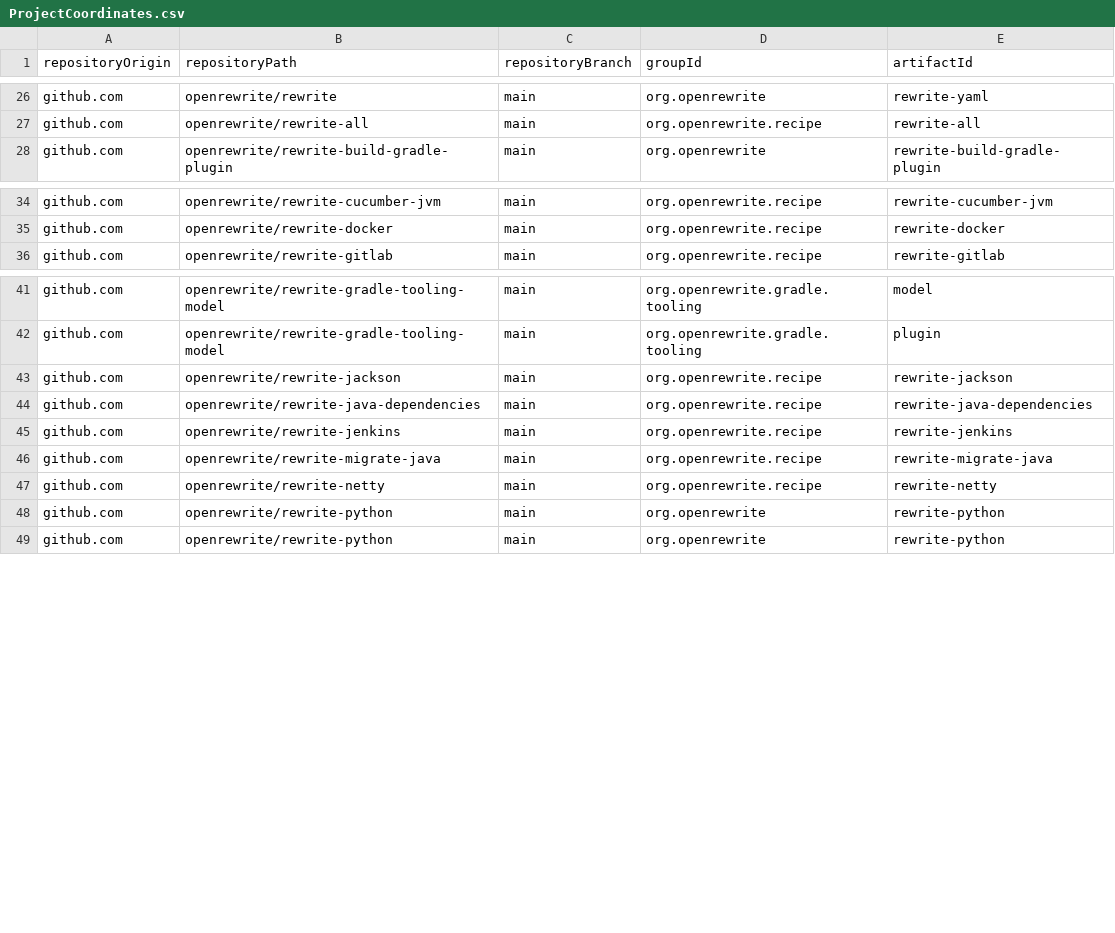
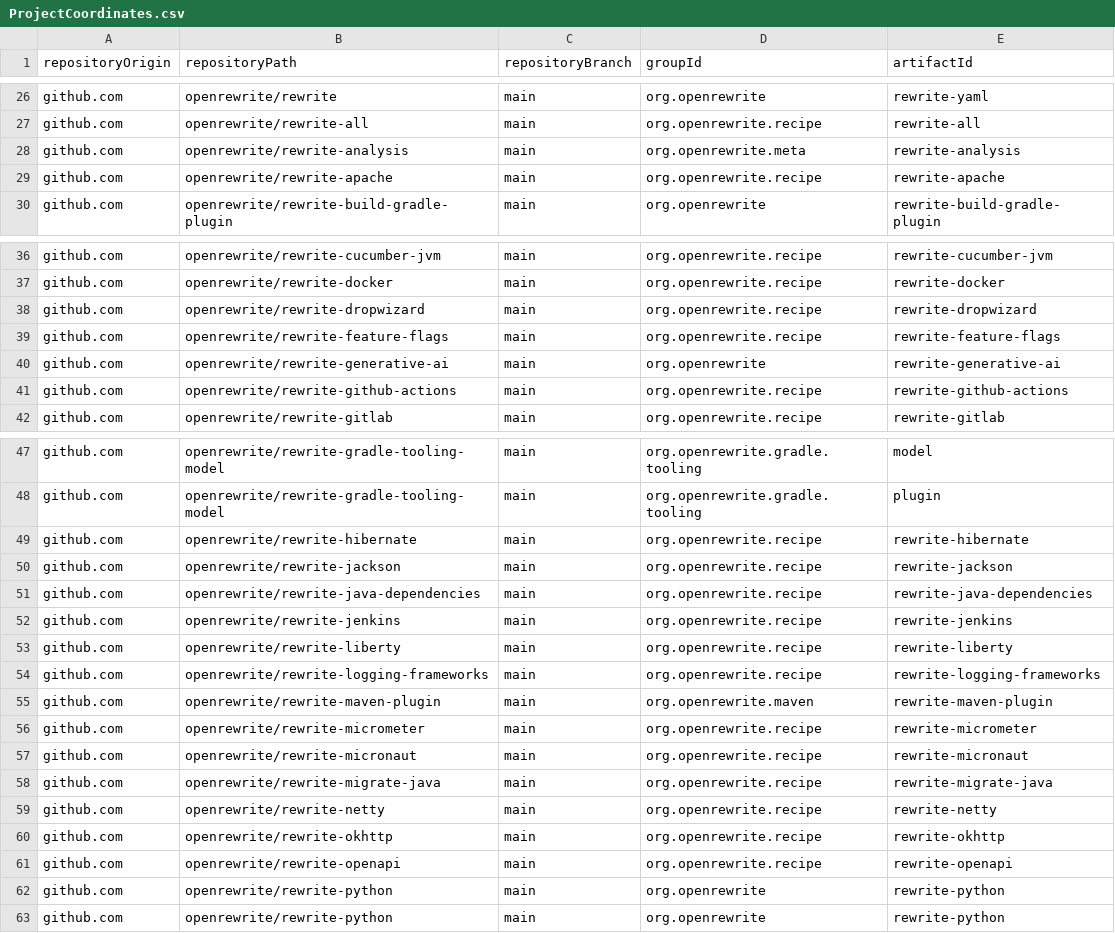
Before and after one commit to MBoegers/Release-Train-Metro-Plan, a CSV file: src/main/kotlin/data/ProjectCoordinates.csv, drawn as a sheet; only a part is shown, gaps mark what is left out; the diff covers the shown part only.

Commit message:
update data with a complete OpenRewrite organization

```diff
--- a/src/main/kotlin/data/ProjectCoordinates.csv
+++ b/src/main/kotlin/data/ProjectCoordinates.csv
@@ -27 +27,3 @@ github.com,openrewrite/rewrite,main,org.openrewrite,rewrite-yaml
 github.com,openrewrite/rewrite-all,main,org.openrewrite.recipe,rewrite-all
+github.com,"openrewrite/rewrite-analysis",main,org.openrewrite.meta,rewrite-analysis
+github.com,"openrewrite/rewrite-apache",main,org.openrewrite.recipe,rewrite-apache
@@ -35,0 +38,4 @@ github.com,openrewrite/rewrite-docker,main,org.openrewrite.recipe,rewrite-docker
+github.com,"openrewrite/rewrite-dropwizard",main,org.openrewrite.recipe,rewrite-dropwizard
+github.com,"openrewrite/rewrite-feature-flags",main,org.openrewrite.recipe,rewrite-feature-flags
+github.com,"openrewrite/rewrite-generative-ai",main,org.openrewrite,rewrite-generative-ai
+github.com,"openrewrite/rewrite-github-actions",main,org.openrewrite.recipe,rewrite-github-actions
@@ -42,0 +49 @@ github.com,openrewrite/rewrite-gradle-tooling-model,main,org.openrewrite.gradle.
+github.com,"openrewrite/rewrite-hibernate",main,org.openrewrite.recipe,rewrite-hibernate
@@ -45,0 +53,5 @@ github.com,openrewrite/rewrite-jenkins,main,org.openrewrite.recipe,rewrite-jenki
+github.com,"openrewrite/rewrite-liberty",main,org.openrewrite.recipe,rewrite-liberty
+github.com,"openrewrite/rewrite-logging-frameworks",main,org.openrewrite.recipe,"rewrite-logging-frameworks"
+github.com,"openrewrite/rewrite-maven-plugin",main,org.openrewrite.maven,rewrite-maven-plugin
+github.com,"openrewrite/rewrite-micrometer",main,org.openrewrite.recipe,rewrite-micrometer
+github.com,"openrewrite/rewrite-micronaut",main,org.openrewrite.recipe,rewrite-micronaut
@@ -47,0 +60,2 @@ github.com,openrewrite/rewrite-netty,main,org.openrewrite.recipe,rewrite-netty
+github.com,"openrewrite/rewrite-okhttp",main,org.openrewrite.recipe,rewrite-okhttp
+github.com,"openrewrite/rewrite-openapi",main,org.openrewrite.recipe,rewrite-openapi
```
Also changed, not shown: 4 added rows elsewhere in this file, 3 other files.
